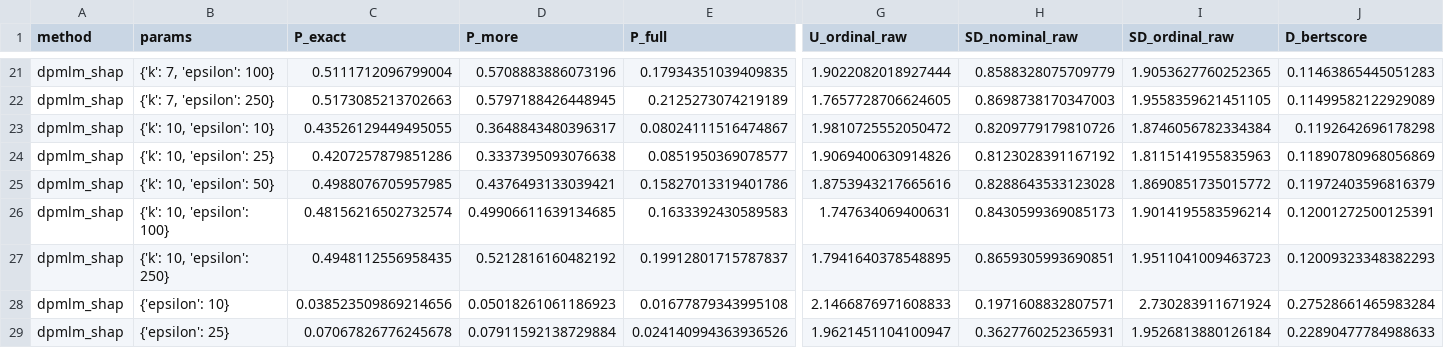
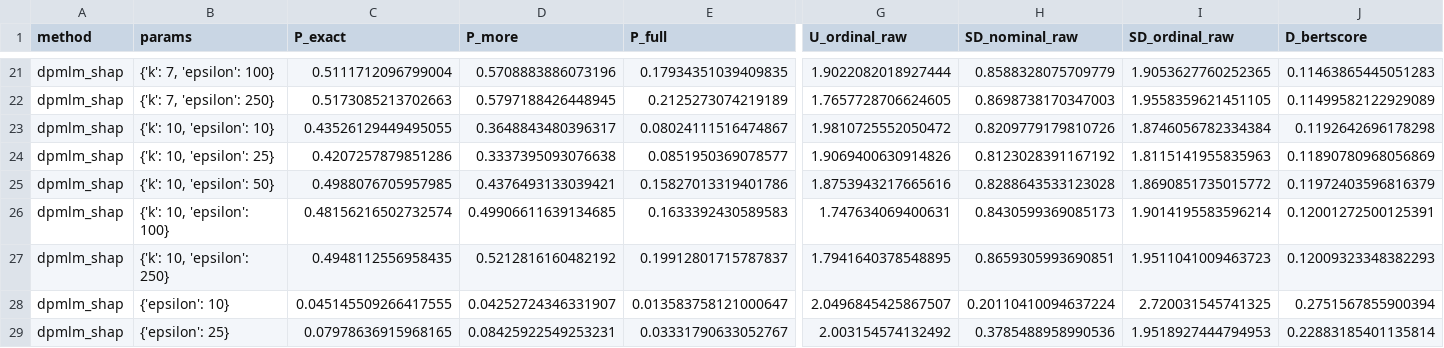
Before and after one commit to yamaceay/dp, a CSV file: mds/tab_logs_token_level_rewriters_with_threshold_k.csv, drawn as a sheet; only a part is shown, gaps mark what is left out; the diff covers the shown part only; the diff names each change by its address in the sheet, - before the commit and + after, or states it on an @@ line.

```diff
--- a/mds/tab_logs_token_level_rewriters_with_threshold_k.csv
+++ b/mds/tab_logs_token_level_rewriters_with_threshold_k.csv
-C28 (P_exact): 0.038523509869214656
+C28 (P_exact): 0.045145509266417555
-D28 (P_more): 0.05018261061186923
+D28 (P_more): 0.04252724346331907
-E28 (P_full): 0.01677879343995108
+E28 (P_full): 0.013583758121000647
-G28 (U_ordinal_raw): 2.1466876971608833
+G28 (U_ordinal_raw): 2.0496845425867507
-H28 (SD_nominal_raw): 0.1971608832807571
+H28 (SD_nominal_raw): 0.20110410094637224
-I28 (SD_ordinal_raw): 2.730283911671924
+I28 (SD_ordinal_raw): 2.720031545741325
-J28 (D_bertscore): 0.27528661465983284
+J28 (D_bertscore): 0.2751567855900394
-C29 (P_exact): 0.07067826776245678
+C29 (P_exact): 0.07978636915968165
-D29 (P_more): 0.07911592138729884
+D29 (P_more): 0.08425922549253231
-E29 (P_full): 0.024140994363936526
+E29 (P_full): 0.03331790633052767
-G29 (U_ordinal_raw): 1.9621451104100947
+G29 (U_ordinal_raw): 2.003154574132492
-H29 (SD_nominal_raw): 0.3627760252365931
+H29 (SD_nominal_raw): 0.3785488958990536
-I29 (SD_ordinal_raw): 1.9526813880126184
+I29 (SD_ordinal_raw): 1.9518927444794953
-J29 (D_bertscore): 0.22890477784988633
+J29 (D_bertscore): 0.22883185401135814
```
Also changed, not shown: 181 edited cells elsewhere in this file, mds/db_bio_logs_token_level_rewriters.csv, mds/db_bio_logs_token_level_rewriters_with_threshold_k.csv, 57 other files.
